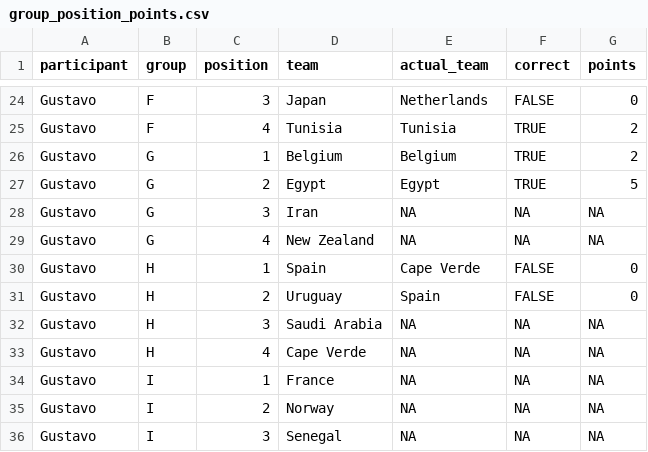
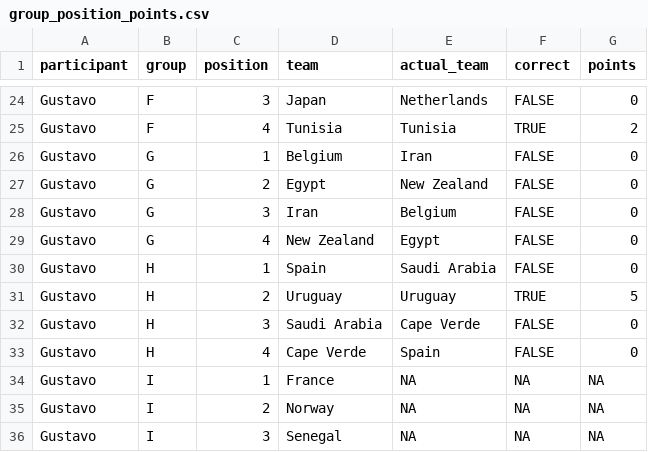
Before and after one commit to pedrosant-anna/bolao-copa-2026-x7q9p, a CSV file: data/scored_outputs/group_position_points.csv, drawn as a sheet; only a part is shown, gaps mark what is left out; the diff covers the shown part only.

```diff
--- a/data/scored_outputs/group_position_points.csv
+++ b/data/scored_outputs/group_position_points.csv
@@ -25,10 +25,10 @@ Gustavo,F,3,Japan,Netherlands,FALSE,0
 Gustavo,F,4,Tunisia,Tunisia,TRUE,2
-Gustavo,G,1,Belgium,Belgium,TRUE,2
-Gustavo,G,2,Egypt,Egypt,TRUE,5
-Gustavo,G,3,Iran,NA,NA,NA
-Gustavo,G,4,New Zealand,NA,NA,NA
-Gustavo,H,1,Spain,Cape Verde,FALSE,0
-Gustavo,H,2,Uruguay,Spain,FALSE,0
-Gustavo,H,3,Saudi Arabia,NA,NA,NA
-Gustavo,H,4,Cape Verde,NA,NA,NA
+Gustavo,G,1,Belgium,Iran,FALSE,0
+Gustavo,G,2,Egypt,New Zealand,FALSE,0
+Gustavo,G,3,Iran,Belgium,FALSE,0
+Gustavo,G,4,New Zealand,Egypt,FALSE,0
+Gustavo,H,1,Spain,Saudi Arabia,FALSE,0
+Gustavo,H,2,Uruguay,Uruguay,TRUE,5
+Gustavo,H,3,Saudi Arabia,Cape Verde,FALSE,0
+Gustavo,H,4,Cape Verde,Spain,FALSE,0
 Gustavo,I,1,France,NA,NA,NA
```
Also changed, not shown: 22 edited cells elsewhere in this file, data/results/actual_results.csv, data/scored_outputs/actual_group_standings.csv, 5 other files.
